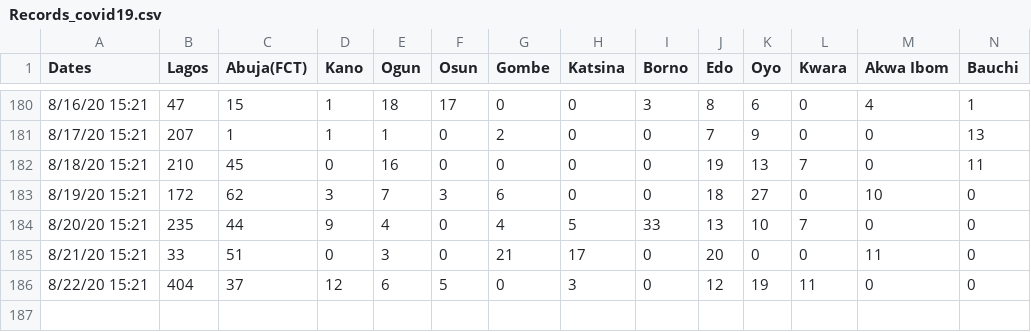
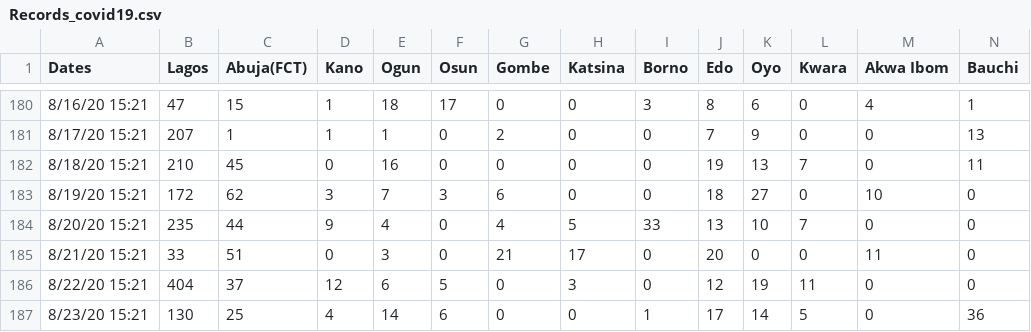
Before and after one commit to ajakaiye33/covid19Naija, a CSV file: covid19Naija/data/Records_covid19.csv, drawn as a sheet; only a part is shown, gaps mark what is left out; rows hold the shown columns only; the diff names each change by its address in the sheet, - before the commit and + after, or states it on an @@ line.

Commit message:
:repeat: data update

```diff
--- a/covid19Naija/data/Records_covid19.csv
+++ b/covid19Naija/data/Records_covid19.csv
+row 187: 8/23/20 15:21 | 130 | 25 | 4 | 14 | 6 | 0 | 0 | 1 | 17 | 14 | 5 | 0 | 36
```
